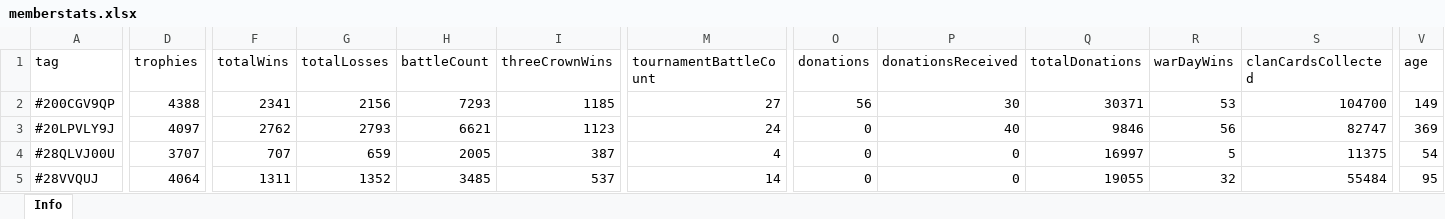
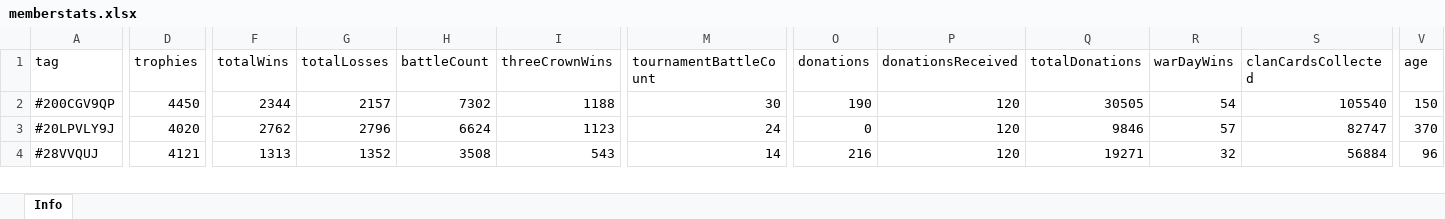
Before and after one commit to bascenso/alkateia, an Excel workbook: docs/data/memberstats.xlsx, sheet Info, drawn as a sheet; only a part is shown, gaps mark what is left out; values as stored, in another font and other column widths than the file's, no borders; removed rows and columns are numbered as before the commit, all else as after; rows hold the shown columns only; the diff covers the shown part only; the diff names each change by its address in the sheet, - before the commit and + after, or states it on an @@ line.

```diff
--- a/docs/data/memberstats.xlsx (sheet Info)
+++ b/docs/data/memberstats.xlsx (sheet Info)
-D2 (trophies): 4388
+D2 (trophies): 4450
-F2 (totalWins): 2341
+F2 (totalWins): 2344
-G2 (totalLosses): 2156
+G2 (totalLosses): 2157
-H2 (battleCount): 7293
+H2 (battleCount): 7302
-I2 (threeCrownWins): 1185
+I2 (threeCrownWins): 1188
-M2 (tournamentBattleCount): 27
+M2 (tournamentBattleCount): 30
-O2 (donations): 56
+O2 (donations): 190
-P2 (donationsReceived): 30
+P2 (donationsReceived): 120
-Q2 (totalDonations): 30371
+Q2 (totalDonations): 30505
-R2 (warDayWins): 53
+R2 (warDayWins): 54
-S2 (clanCardsCollected): 104700
+S2 (clanCardsCollected): 105540
-V2 (age): 149
+V2 (age): 150
-D3 (trophies): 4097
+D3 (trophies): 4020
-G3 (totalLosses): 2793
+G3 (totalLosses): 2796
-H3 (battleCount): 6621
+H3 (battleCount): 6624
-P3 (donationsReceived): 40
+P3 (donationsReceived): 120
-R3 (warDayWins): 56
+R3 (warDayWins): 57
-V3 (age): 369
+V3 (age): 370
-row 4: #28QLVJ00U | 3707 | 707 | 659 | 2005 | 387 | 4 | 0 | 0 | 16997 | 5 | 11375 | 54
-D4 (trophies): 4064
+D4 (trophies): 4121
-F4 (totalWins): 1311
+F4 (totalWins): 1313
-H4 (battleCount): 3485
+H4 (battleCount): 3508
-I4 (threeCrownWins): 537
+I4 (threeCrownWins): 543
-O4 (donations): 0
+O4 (donations): 216
-P4 (donationsReceived): 0
+P4 (donationsReceived): 120
-Q4 (totalDonations): 19055
+Q4 (totalDonations): 19271
-S4 (clanCardsCollected): 55484
+S4 (clanCardsCollected): 56884
-V4 (age): 95
+V4 (age): 96
```
Also changed, not shown: 2 added rows, 1 removed row and 348 edited cells elsewhere in this sheet, docs/data/warmap.xlsx, docs/data/warstats.xlsx, 11 other files.
